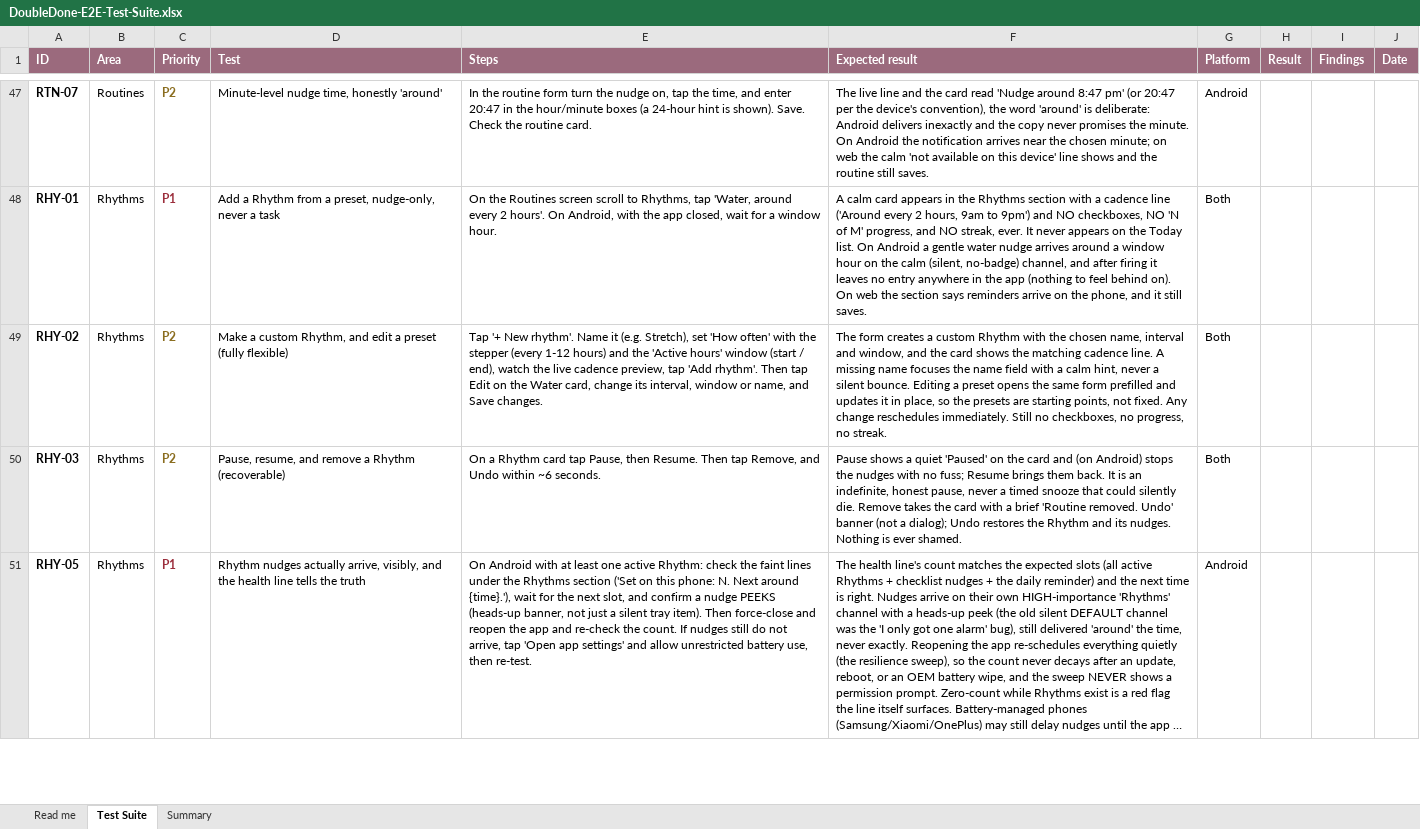
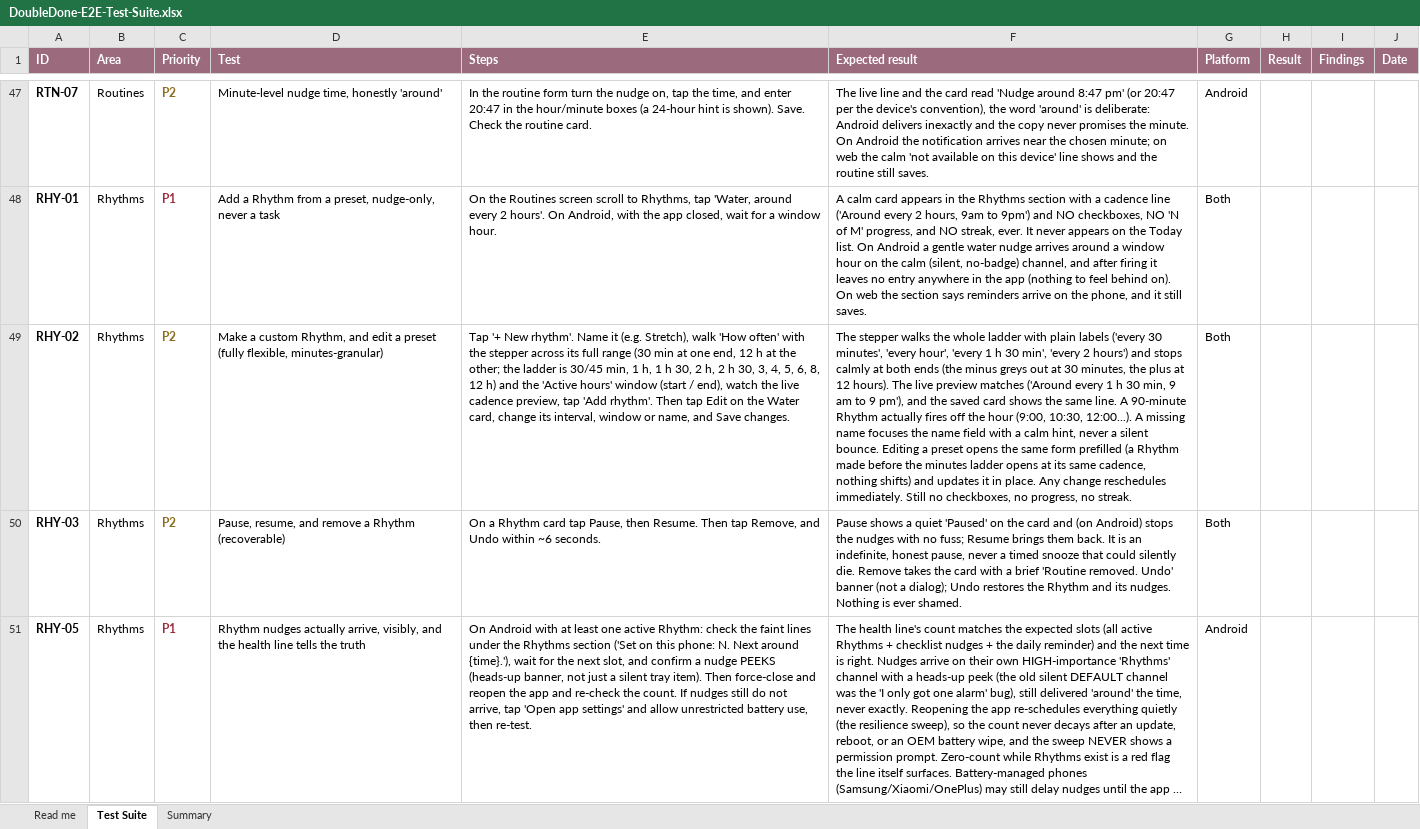
Before and after one commit to melroyds/doubledone, an Excel workbook: docs/qa/DoubleDone-E2E-Test-Suite.xlsx, sheet Test Suite, drawn as a sheet; only a part is shown, gaps mark what is left out; long unchanged cells end in …; values as stored, in another font and other column widths than the file's, no borders; conditional formats not drawn; the diff names each change by its address in the sheet, - before the commit and + after, or states it on an @@ line.

```diff
--- a/docs/qa/DoubleDone-E2E-Test-Suite.xlsx (sheet Test Suite)
+++ b/docs/qa/DoubleDone-E2E-Test-Suite.xlsx (sheet Test Suite)
-D49 (Test): …preset (fully flexible)
+D49 (Test): …preset (fully flexible, minutes-granular)
-E49 (Steps): …(e.g. Stretch), set 'How often' with the stepper (every 1-12 hours) and the…
+E49 (Steps): …(e.g. Stretch), walk 'How often' with the stepper across its full range (30 min at one end, 12 h at the other; the ladder is 30/45 min, 1 h, 1 h 30, 2 h, 2 h 30, 3, 4, 5, 6, 8, 12 h) and the…
-F49 (Expected result): The form creates a custom Rhythm with the chosen name, interval and window, and the card shows the matching cadence line. A missing name focuses the name field with a calm hint, never a silent bounce. Editing a preset opens the same form prefilled and updates it in place, so the presets are starting points, not fixed. Any change…
+F49 (Expected result): The stepper walks the whole ladder with plain labels ('every 30 minutes', 'every hour', 'every 1 h 30 min', 'every 2 hours') and stops calmly at both ends (the minus greys out at 30 minutes, the plus at 12 hours). The live preview matches ('Around every 1 h 30 min, 9 am to 9 pm'), and the saved card shows the same line. A 90-minute Rhythm actually fires off the hour (9:00, 10:30, 12:00...). A missing name focuses the name field with a calm hint, never a silent bounce. Editing a preset opens the same form prefilled (a Rhythm made before the minutes ladder opens at its same cadence, nothing shifts) and updates it in place. Any change…
```
Also changed, not shown: 11 other files.
